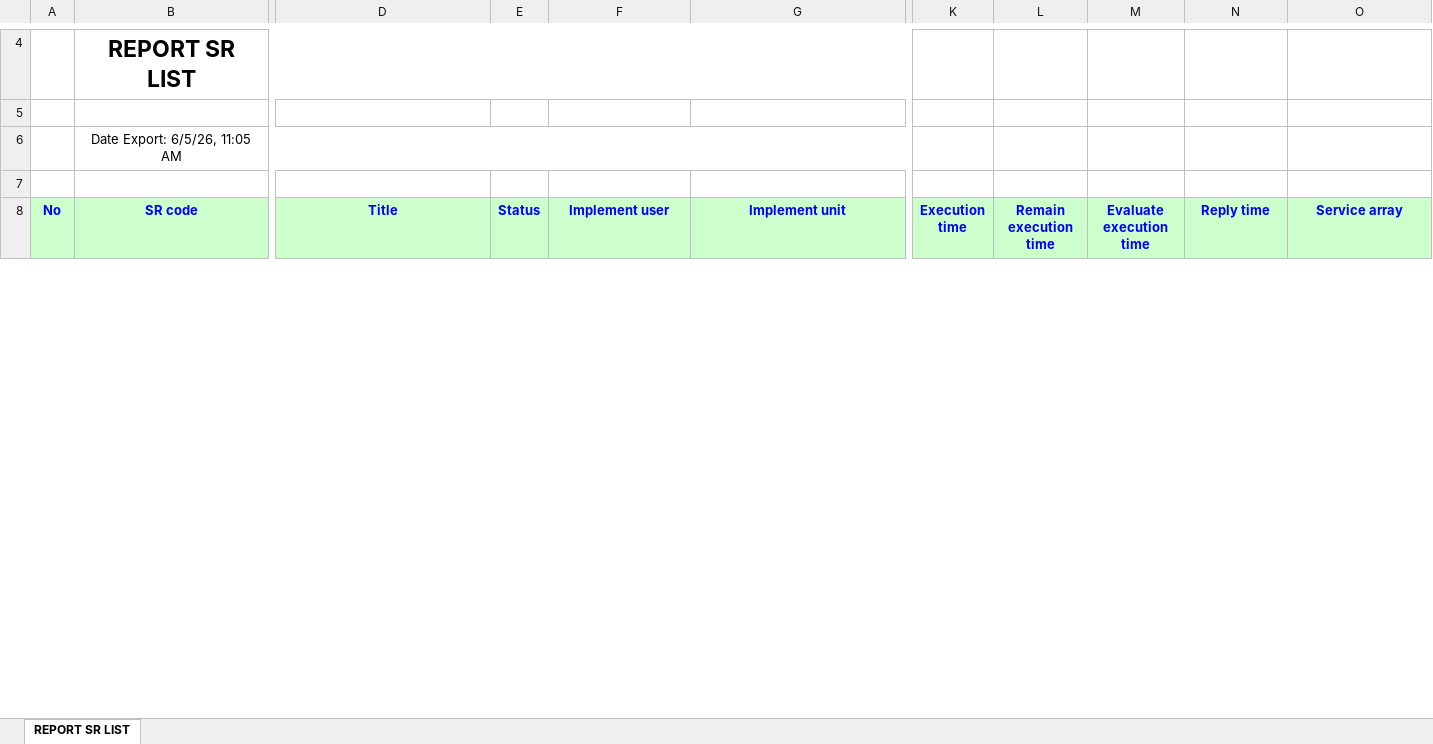
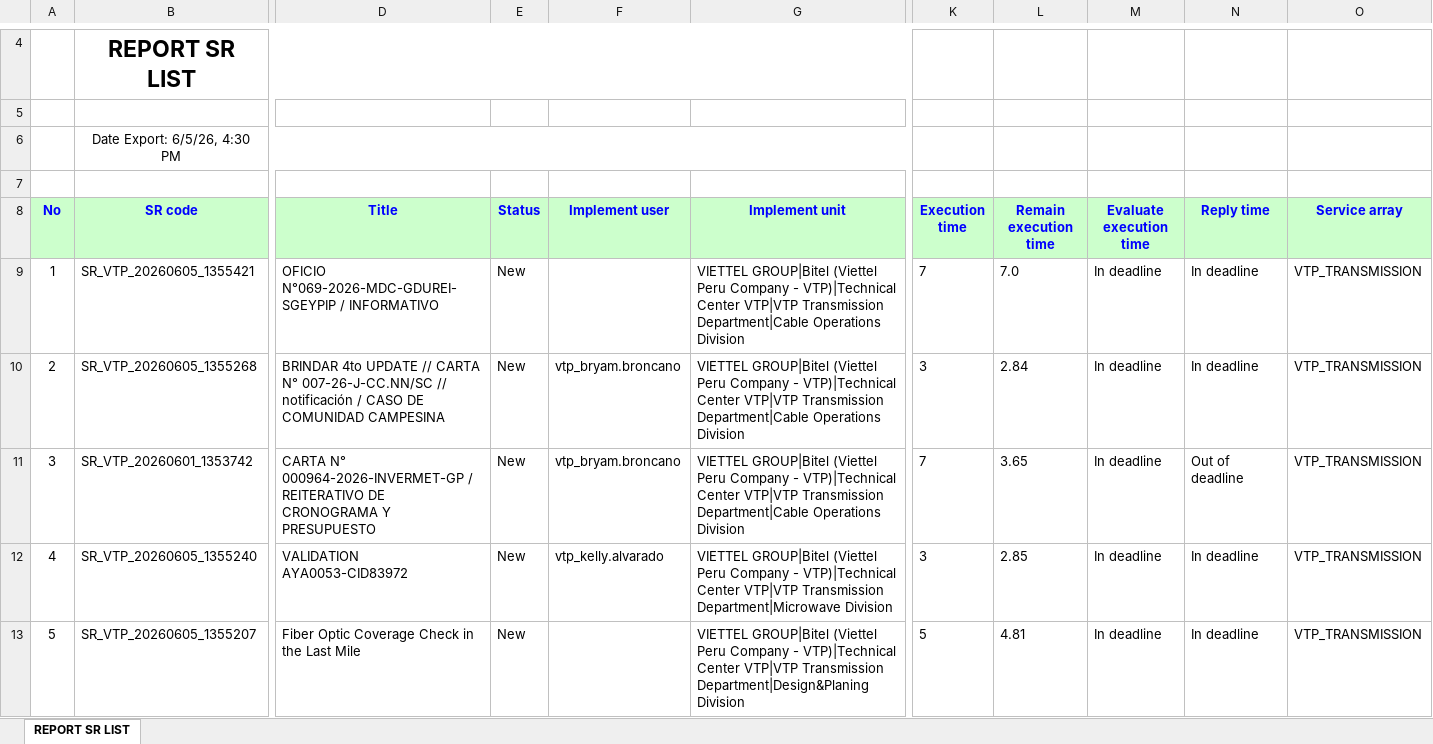
Before and after one commit to alvaromartinezg/sr_dashboard, an Excel workbook: SR_REPORT.xlsx, sheet REPORT SR LIST, drawn as a sheet; only a part is shown, gaps mark what is left out; values as stored, in another font and other column widths than the file's, no borders; rows hold the shown columns only; the diff covers the shown part only; the diff names each change by its address in the sheet, - before the commit and + after, or states it on an @@ line.

Commit message:
update SR report

```diff
--- a/SR_REPORT.xlsx (sheet REPORT SR LIST)
+++ b/SR_REPORT.xlsx (sheet REPORT SR LIST)
-B6 (SR code): Date Export: 6/5/26, 11:05 AM
+B6 (SR code): Date Export: 6/5/26, 4:30 PM
+row 9: 1 | SR_VTP_20260605_1355421 | OFICIO N°069-2026-MDC-GDUREI-SGEYPIP / INFORMATIVO | New |  | VIETTEL GROUP|Bitel (Viettel Peru Company - VTP)|Technical Center VTP|VTP Transmission Department|Cable Operations Division | 7 | 7.0 | In deadline | In deadline | VTP_TRANSMISSION
+row 10: 2 | SR_VTP_20260605_1355268 | BRINDAR 4to UPDATE // CARTA N° 007-26-J-CC.NN/SC // notificación / CASO DE COMUNIDAD CAMPESINA | New | vtp_bryam.broncano | VIETTEL GROUP|Bitel (Viettel Peru Company - VTP)|Technical Center VTP|VTP Transmission Department|Cable Operations Division | 3 | 2.84 | In deadline | In deadline | VTP_TRANSMISSION
+row 11: 3 | SR_VTP_20260601_1353742 | CARTA N° 000964-2026-INVERMET-GP / REITERATIVO DE CRONOGRAMA Y PRESUPUESTO | New | vtp_bryam.broncano | VIETTEL GROUP|Bitel (Viettel Peru Company - VTP)|Technical Center VTP|VTP Transmission Department|Cable Operations Division | 7 | 3.65 | In deadline | Out of deadline | VTP_TRANSMISSION
+row 12: 4 | SR_VTP_20260605_1355240 | VALIDATION AYA0053-CID83972 | New | vtp_kelly.alvarado | VIETTEL GROUP|Bitel (Viettel Peru Company - VTP)|Technical Center VTP|VTP Transmission Department|Microwave Division | 3 | 2.85 | In deadline | In deadline | VTP_TRANSMISSION
+row 13: 5 | SR_VTP_20260605_1355207 | Fiber Optic Coverage Check in the Last Mile | New |  | VIETTEL GROUP|Bitel (Viettel Peru Company - VTP)|Technical Center VTP|VTP Transmission Department|Design&Planing Division | 5 | 4.81 | In deadline | In deadline | VTP_TRANSMISSION
```
Also changed, not shown: 5 added rows, 6 removed rows, 39 moved rows, 26 edited cells and row numbers in column A elsewhere in this sheet.
